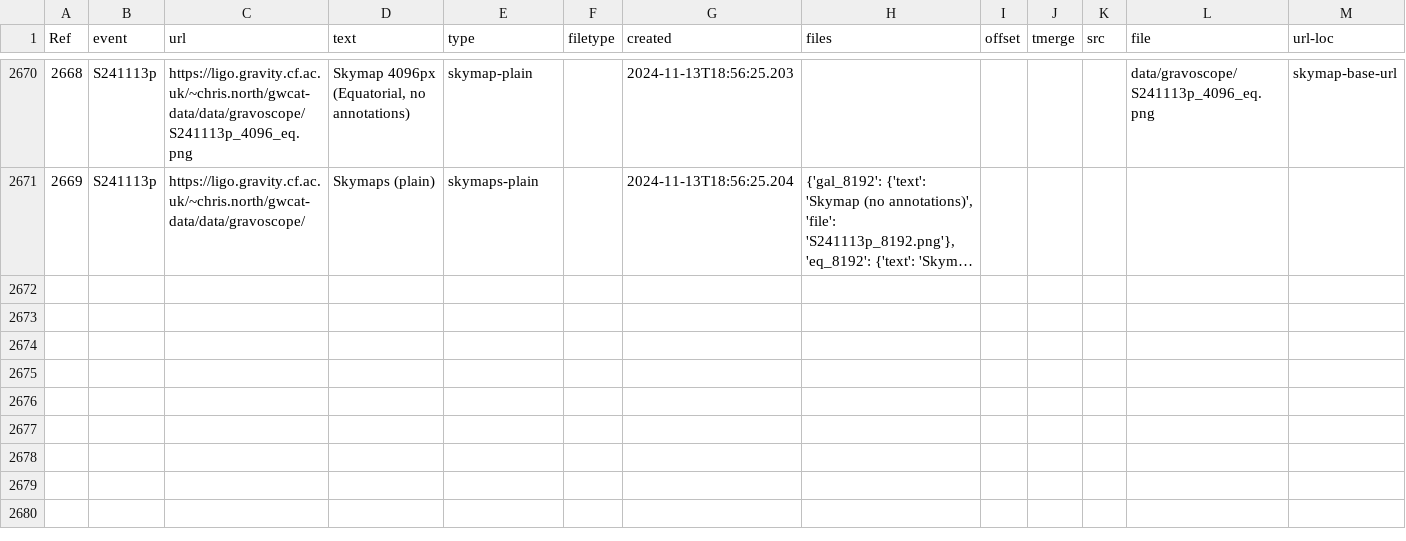
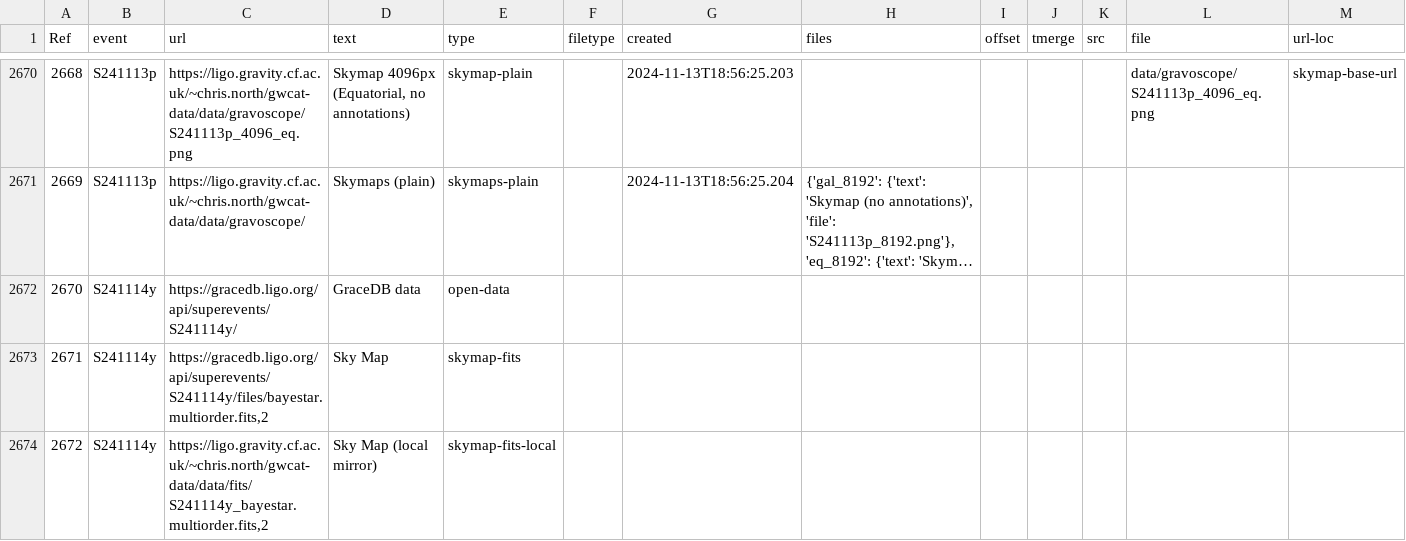
Before and after one commit to cardiffgravity/gwcat-data, a CSV file: docs/data/links.csv, drawn as a sheet; only a part is shown, gaps mark what is left out; long unchanged cells end in …; the diff names each change by its address in the sheet, - before the commit and + after, or states it on an @@ line.

Commit message:
data updated 2024-11-14_04:05:18_GMT (60 days)

```diff
--- a/docs/data/links.csv
+++ b/docs/data/links.csv
+row 2672: 2670 | S241114y | https://gracedb.ligo.org/api/superevents/S241114y/ | GraceDB data | open-data
+row 2673: 2671 | S241114y | https://gracedb.ligo.org/api/superevents/S241114y/files/bayestar.multiorder.fits,2 | Sky Map | skymap-fits
+row 2674: 2672 | S241114y | https://ligo.gravity.cf.ac.uk/~chris.north/gwcat-data/data/fits/S241114y_bayestar.multiorder.fits,2 | Sky Map (local mirror) | skymap-fits-local
```
Also changed, not shown: docs/data/gwosc_gracedb.csv, 12 other files.
